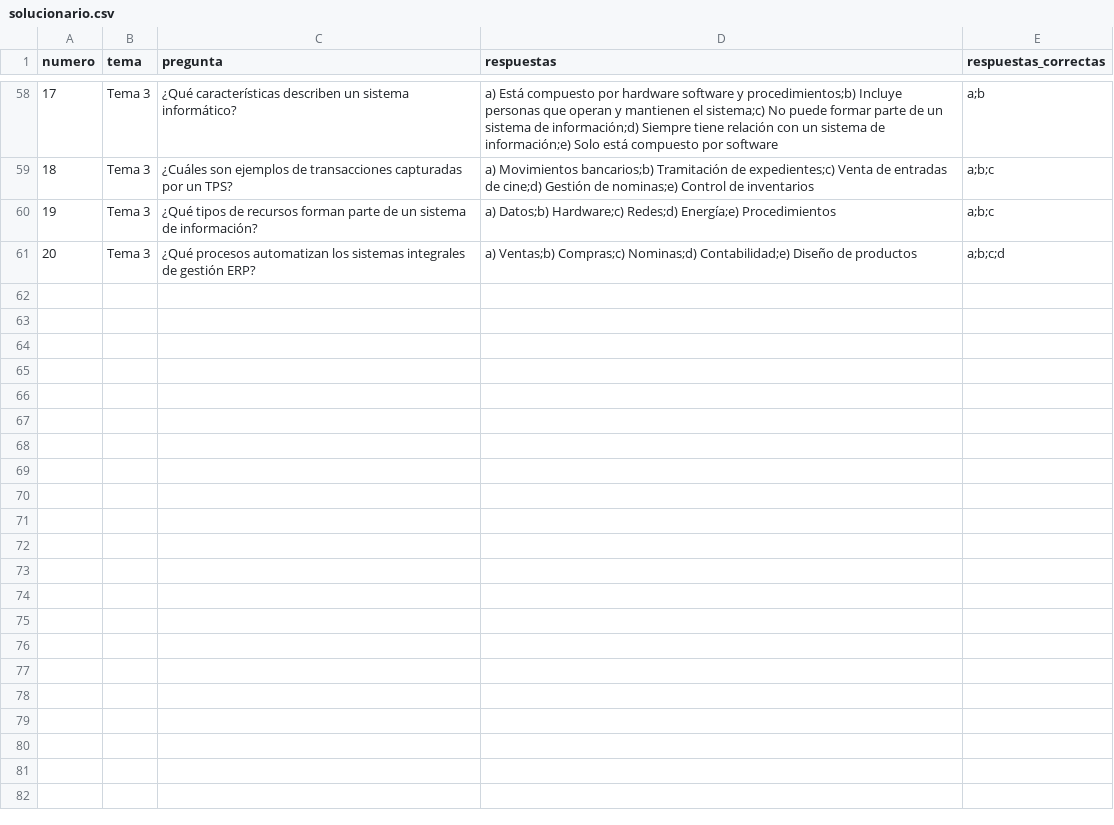
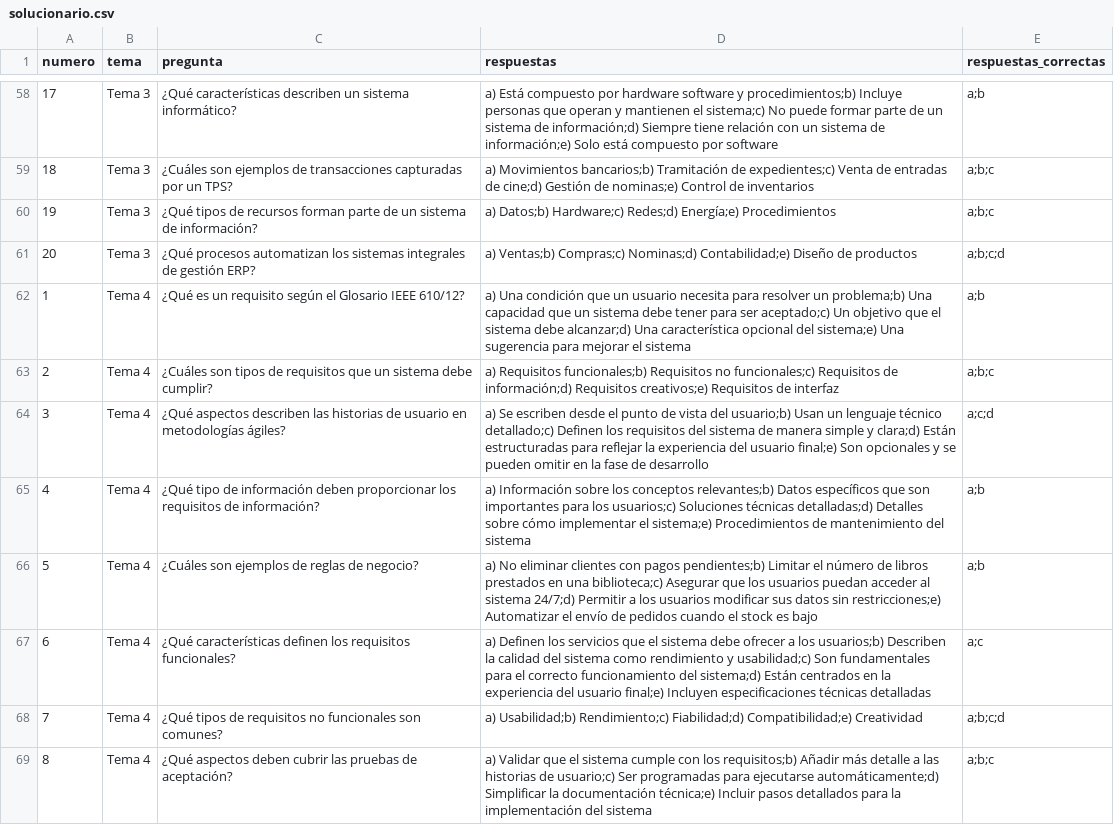
Before and after one commit to mibullfire/Preguntas, a CSV file: data/solucionario.csv, drawn as a sheet; only a part is shown, gaps mark what is left out.

Commit message:
Tema 4 1-8

```diff
--- a/data/solucionario.csv
+++ b/data/solucionario.csv
@@ -61 +61,9 @@ numero,tema,pregunta,respuestas,respuestas_correctas
 20,Tema 3,¿Qué procesos automatizan los sistemas integrales de gestión ERP?,a) Ventas;b) Compras;c) Nominas;d) Contabilidad;e) Diseño de productos,a;b;c;d
+1,Tema 4,¿Qué es un requisito según el Glosario IEEE 610/12?,a) Una condición que un usuario necesita para resolver un problema;b) Una capacidad que un sistema debe tener para ser aceptado;c) Un objetivo que el sistema debe alcanzar;d) Una característica opcional del sistema;e) Una sugerencia para mejorar el sistema,a;b
+2,Tema 4,¿Cuáles son tipos de requisitos que un sistema debe cumplir?,a) Requisitos funcionales;b) Requisitos no funcionales;c) Requisitos de información;d) Requisitos creativos;e) Requisitos de interfaz,a;b;c
+3,Tema 4,¿Qué aspectos describen las historias de usuario en metodologías ágiles?,a) Se escriben desde el punto de vista del usuario;b) Usan un lenguaje técnico detallado;c) Definen los requisitos del sistema de manera simple y clara;d) Están estructuradas para reflejar la experiencia del usuario final;e) Son opcionales y se pueden omitir en la fase de desarrollo,a;c;d
+4,Tema 4,¿Qué tipo de información deben proporcionar los requisitos de información?,a) Información sobre los conceptos relevantes;b) Datos específicos que son importantes para los usuarios;c) Soluciones técnicas detalladas;d) Detalles sobre cómo implementar el sistema;e) Procedimientos de mantenimiento del sistema,a;b
+5,Tema 4,¿Cuáles son ejemplos de reglas de negocio?,a) No eliminar clientes con pagos pendientes;b) Limitar el número de libros prestados en una biblioteca;c) Asegurar que los usuarios puedan acceder al sistema 24/7;d) Permitir a los usuarios modificar sus datos sin restricciones;e) Automatizar el envío de pedidos cuando el stock es bajo,a;b
+6,Tema 4,¿Qué características definen los requisitos funcionales?,a) Definen los servicios que el sistema debe ofrecer a los usuarios;b) Describen la calidad del sistema como rendimiento y usabilidad;c) Son fundamentales para el correcto funcionamiento del sistema;d) Están centrados en la experiencia del usuario final;e) Incluyen especificaciones técnicas detalladas,a;c
+7,Tema 4,¿Qué tipos de requisitos no funcionales son comunes?,a) Usabilidad;b) Rendimiento;c) Fiabilidad;d) Compatibilidad;e) Creatividad,a;b;c;d
+8,Tema 4,¿Qué aspectos deben cubrir las pruebas de aceptación?,a) Validar que el sistema cumple con los requisitos;b) Añadir más detalle a las historias de usuario;c) Ser programadas para ejecutarse automáticamente;d) Simplificar la documentación técnica;e) Incluir pasos detallados para la implementación del sistema,a;b;c
```
